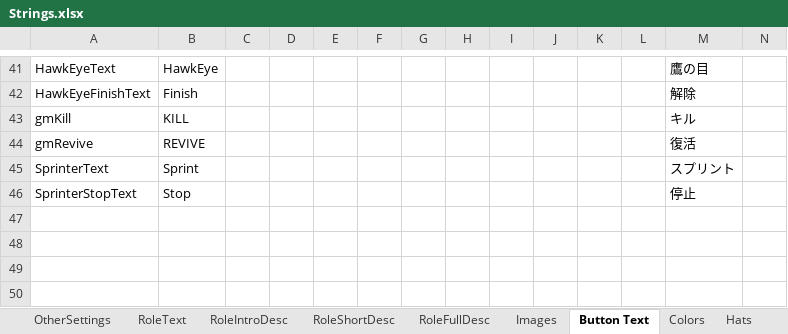
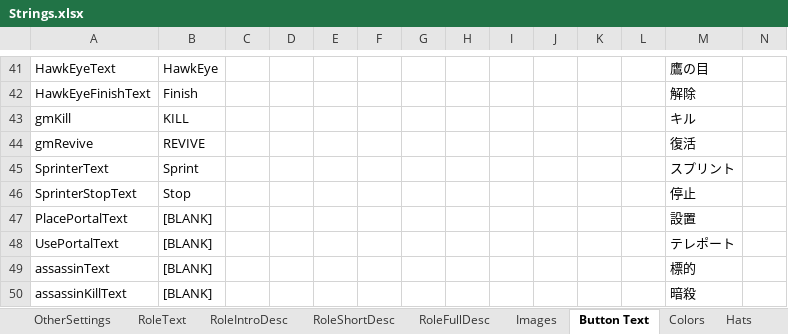
Before and after one commit to reitou-mugicha/TheOtherRolesGM-KiyoMugi-Edition, an Excel workbook: Strings.xlsx, sheet Button Text, drawn as a sheet; only a part is shown, gaps mark what is left out; values as stored, in another font and other column widths than the file's, no borders; rows hold the shown columns only; the diff names each change by its address in the sheet, - before the commit and + after, or states it on an @@ line.

```diff
--- a/Strings.xlsx (sheet Button Text)
+++ b/Strings.xlsx (sheet Button Text)
+row 47: PlacePortalText | [BLANK] |  |  |  |  |  |  |  |  |  |  | 設置
+row 48: UsePortalText | [BLANK] |  |  |  |  |  |  |  |  |  |  | テレポート
+row 49: assassinText | [BLANK] |  |  |  |  |  |  |  |  |  |  | 標的
+row 50: assassinKillText | [BLANK] |  |  |  |  |  |  |  |  |  |  | 暗殺
```
Also changed, not shown: sheet RoleSettings, sheet RoleName, sheet OtherSettings, sheet RoleText, sheet RoleFullDesc, sheet RoleShortDesc, 1 more sheet, 39 other files.
